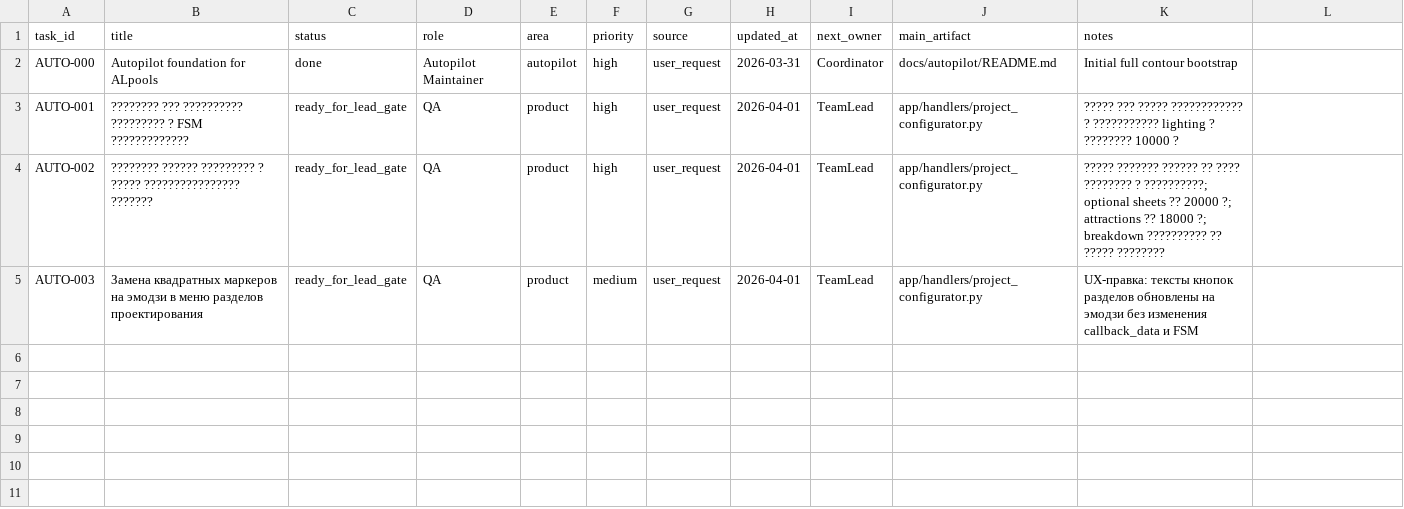
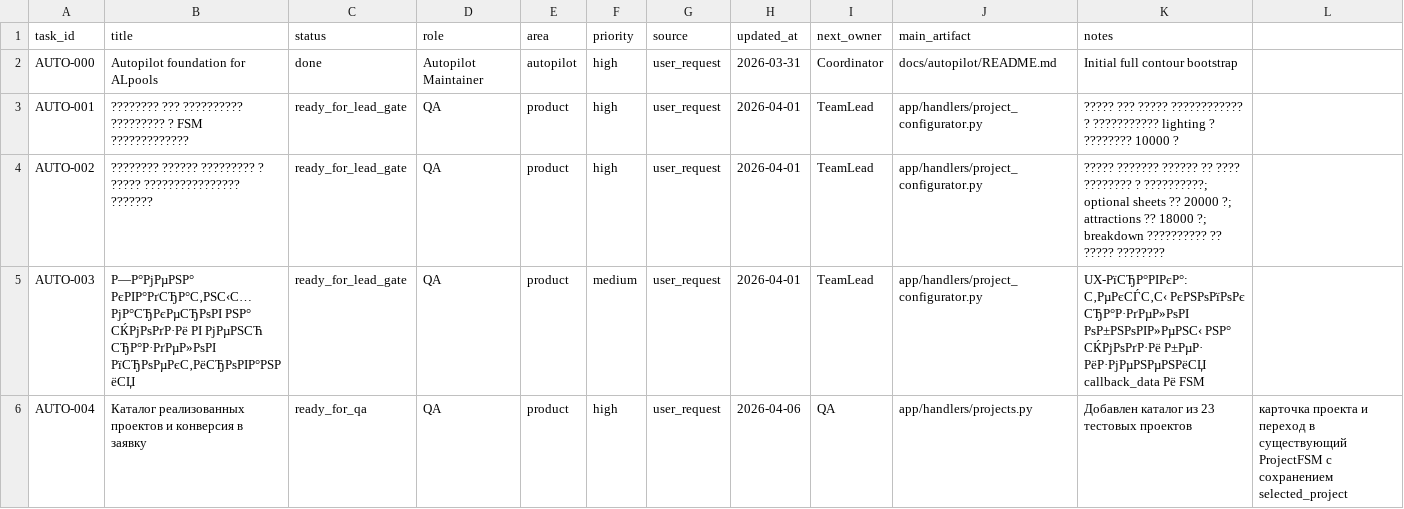
Before and after one commit to desert-ocean/ALpools, a CSV file: docs/autopilot/tasks/board.csv, drawn as a sheet.

Commit message:
Сделал раздел реализованные проекты

```diff
--- a/docs/autopilot/tasks/board.csv
+++ b/docs/autopilot/tasks/board.csv
@@ -4,2 +4,3 @@ AUTO-001,???????? ??? ?????????? ????????? ? FSM ?????????????,ready_for_lead_ga
 AUTO-002,???????? ?????? ????????? ? ????? ???????????????? ???????,ready_for_lead_gate,QA,product,high,user_request,2026-04-01,TeamLead,app/handlers/project_configurator.py,????? ??????? ?????? ?? ???? ???????? ? ??????????; optional sheets ?? 20000 ?; attractions ?? 18000 ?; breakdown ?????????? ?? ????? ????????
-AUTO-003,Замена квадратных маркеров на эмодзи в меню разделов проектирования,ready_for_lead_gate,QA,product,medium,user_request,2026-04-01,TeamLead,app/handlers/project_configurator.py,UX-правка: тексты кнопок разделов обновлены на эмодзи без изменения callback_data и FSM
+AUTO-003,Р—Р°РјРµРЅР° РєРІР°РґСЂР°С‚РЅС‹С… РјР°СЂРєРµСЂРѕРІ РЅР° СЌРјРѕРґР·Рё РІ РјРµРЅСЋ СЂР°Р·РґРµР»РѕРІ РїСЂРѕРµРєС‚РёСЂРѕРІР°РЅРёСЏ,ready_for_lead_gate,QA,product,medium,user_request,2026-04-01,TeamLead,app/handlers/project_configurator.py,UX-РїСЂР°РІРєР°: С‚РµРєСЃС‚С‹ РєРЅРѕРїРѕРє СЂР°Р·РґРµР»РѕРІ РѕР±РЅРѕРІР»РµРЅС‹ РЅР° СЌРјРѕРґР·Рё Р±РµР· РёР·РјРµРЅРµРЅРёСЏ callback_data Рё FSM
+AUTO-004,Каталог реализованных проектов и конверсия в заявку,ready_for_qa,QA,product,high,user_request,2026-04-06,QA,app/handlers/projects.py,Добавлен каталог из 23 тестовых проектов, карточка проекта и переход в существующий ProjectFSM с сохранением selected_project
```
Also changed, not shown: 14 other files.
